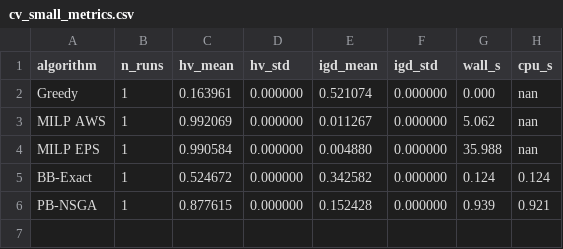
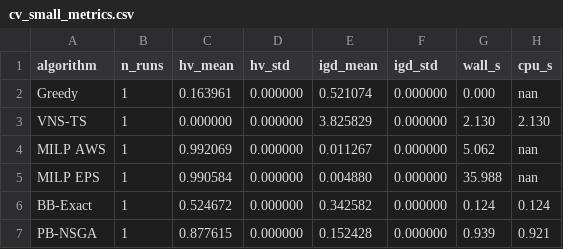
Before and after one commit to letangphuquy/cita26-drnd-flood-relief-central-vn, a CSV file: results/exp1/cv_small_metrics.csv, drawn as a sheet.

```diff
--- a/results/exp1/cv_small_metrics.csv
+++ b/results/exp1/cv_small_metrics.csv
@@ -2,2 +2,3 @@ algorithm,n_runs,hv_mean,hv_std,igd_mean,igd_std,wall_s,cpu_s
 Greedy,1,0.163961,0.000000,0.521074,0.000000,0.000,nan
+VNS-TS,1,0.000000,0.000000,3.825829,0.000000,2.130,2.130
 MILP AWS,1,0.992069,0.000000,0.011267,0.000000,5.062,nan
```
Also changed, not shown: 12 other files.
